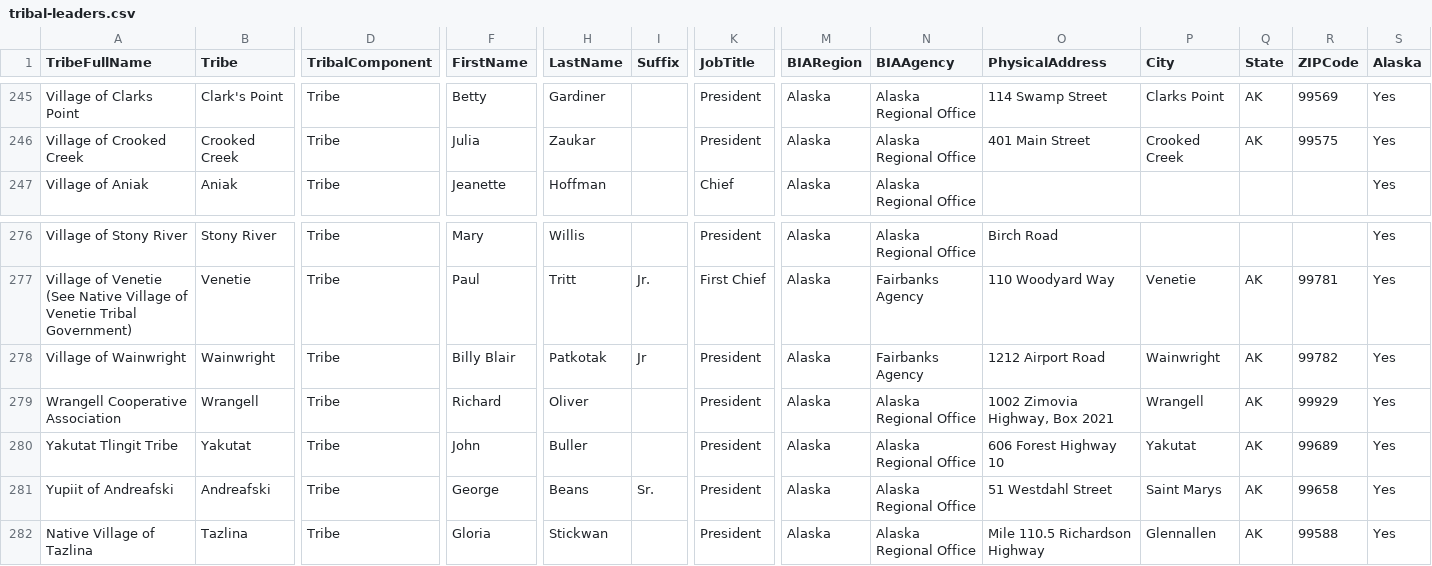
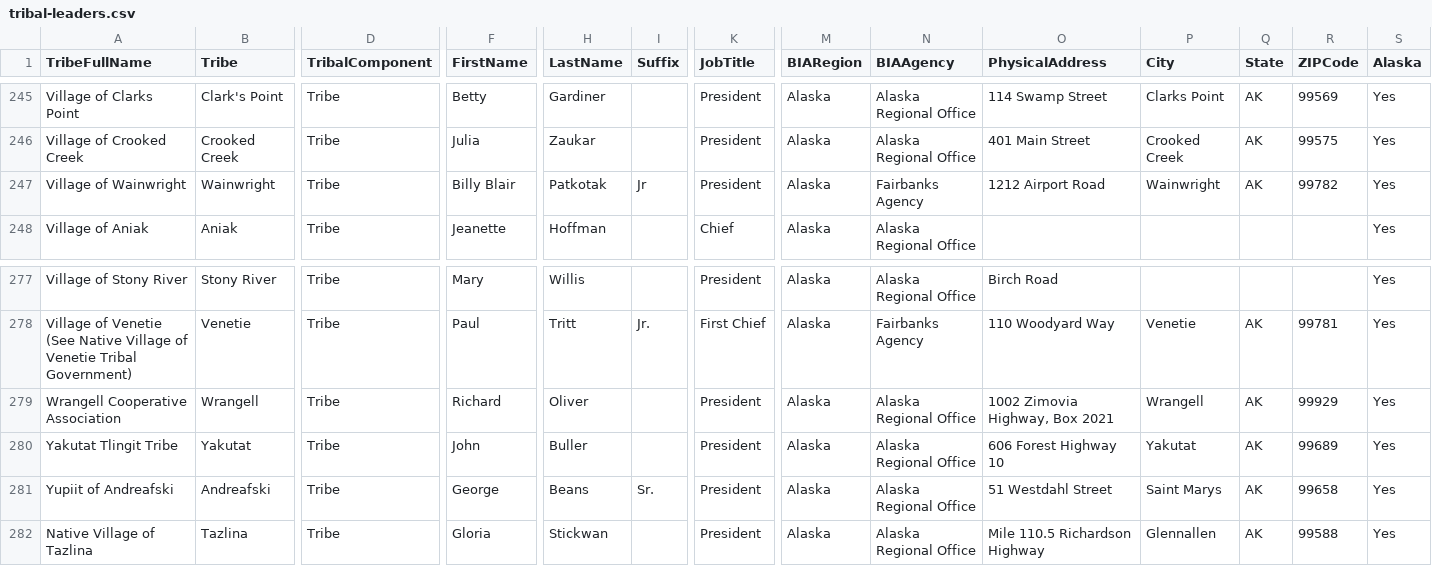
Before and after one commit to cisagov/flat-tribal-leaders, a CSV file: tribal-leaders.csv, drawn as a sheet; only a part is shown, gaps mark what is left out; removed rows and columns are numbered as before the commit, all else as after; rows hold the shown columns only; the diff names each change by its address in the sheet, - before the commit and + after, or states it on an @@ line.

Commit message:
Flat: latest data (2023-05-05T06:11:21.842Z) {   "date": "2023-05-05T06:11:21.842Z",   "files": [     {       "name": "tribal-leaders.csv",       "deltaBytes": -15,       "source": "https://www.bia.gov/tribal-leaders-csv"     }   ] }

```diff
--- a/tribal-leaders.csv
+++ b/tribal-leaders.csv
+row 247: Village of Wainwright | Wainwright | Tribe | Billy Blair | Patkotak | Jr | President | Alaska | Fairbanks Agency | 1212 Airport Road | Wainwright | AK | 99782 | Yes
-row 278: Village of Wainwright | Wainwright | Tribe | Billy Blair | Patkotak | Jr | President | Alaska | Fairbanks Agency | 1212 Airport Road | Wainwright | AK | 99782 | Yes
```
